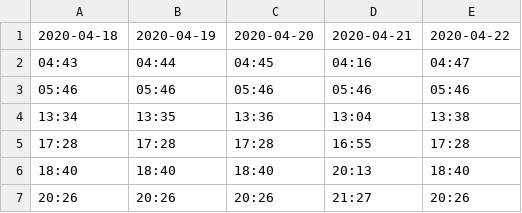
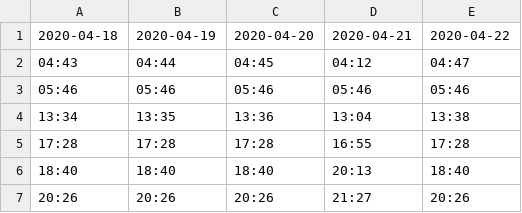
Before and after one commit to soumavm/Mosque-TimeTable-Display-1761548, a CSV file: csv-test.csv, drawn as a sheet.

Commit message:
fix: error in csv time

```diff
--- a/csv-test.csv
+++ b/csv-test.csv
@@ -1,3 +1,3 @@
 2020-04-18,2020-04-19,2020-04-20,2020-04-21,2020-04-22
-04:43,04:44,04:45,04:16,04:47
+04:43,04:44,04:45,04:12,04:47
 05:46,05:46,05:46,05:46,05:46
```
